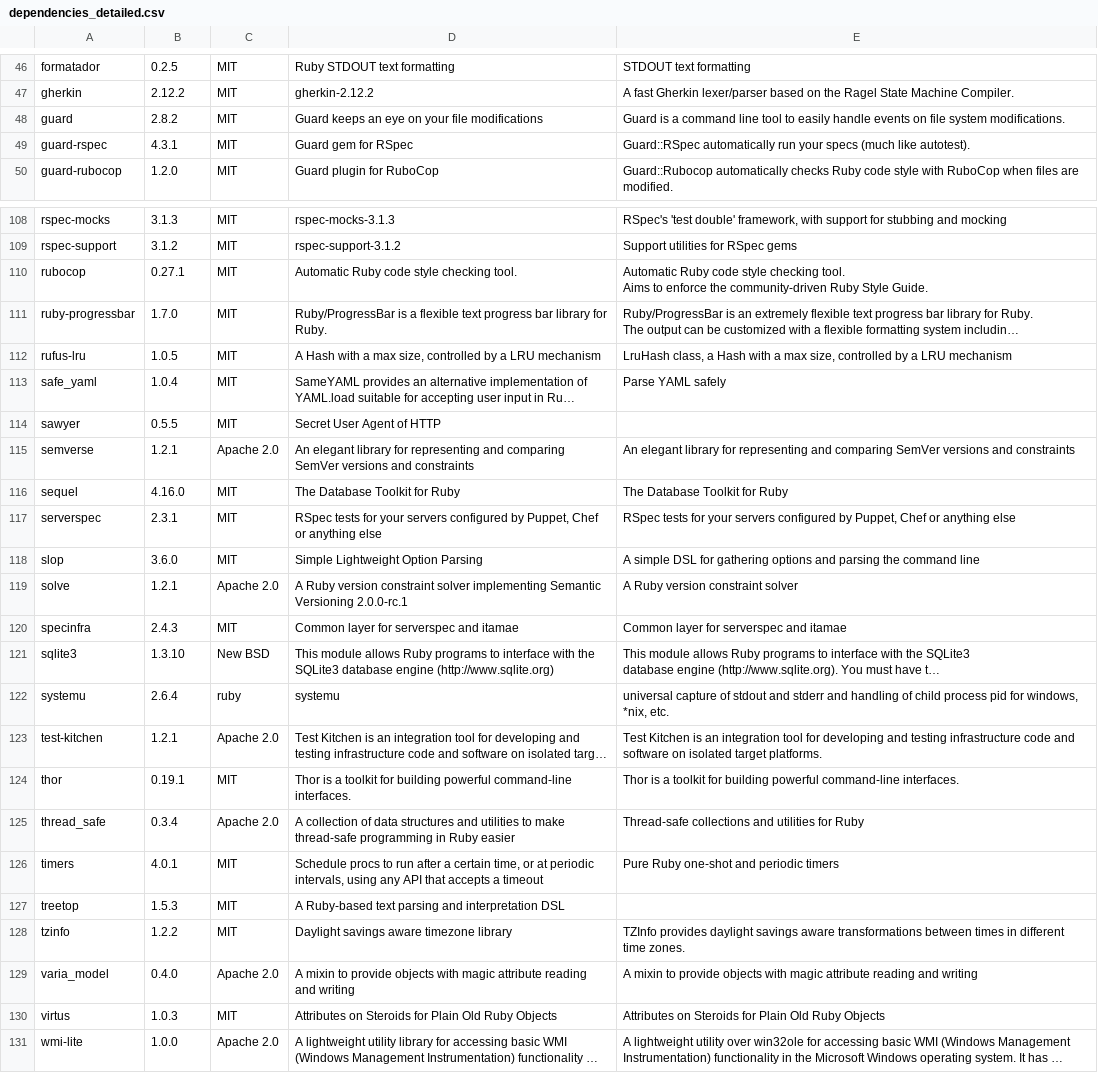
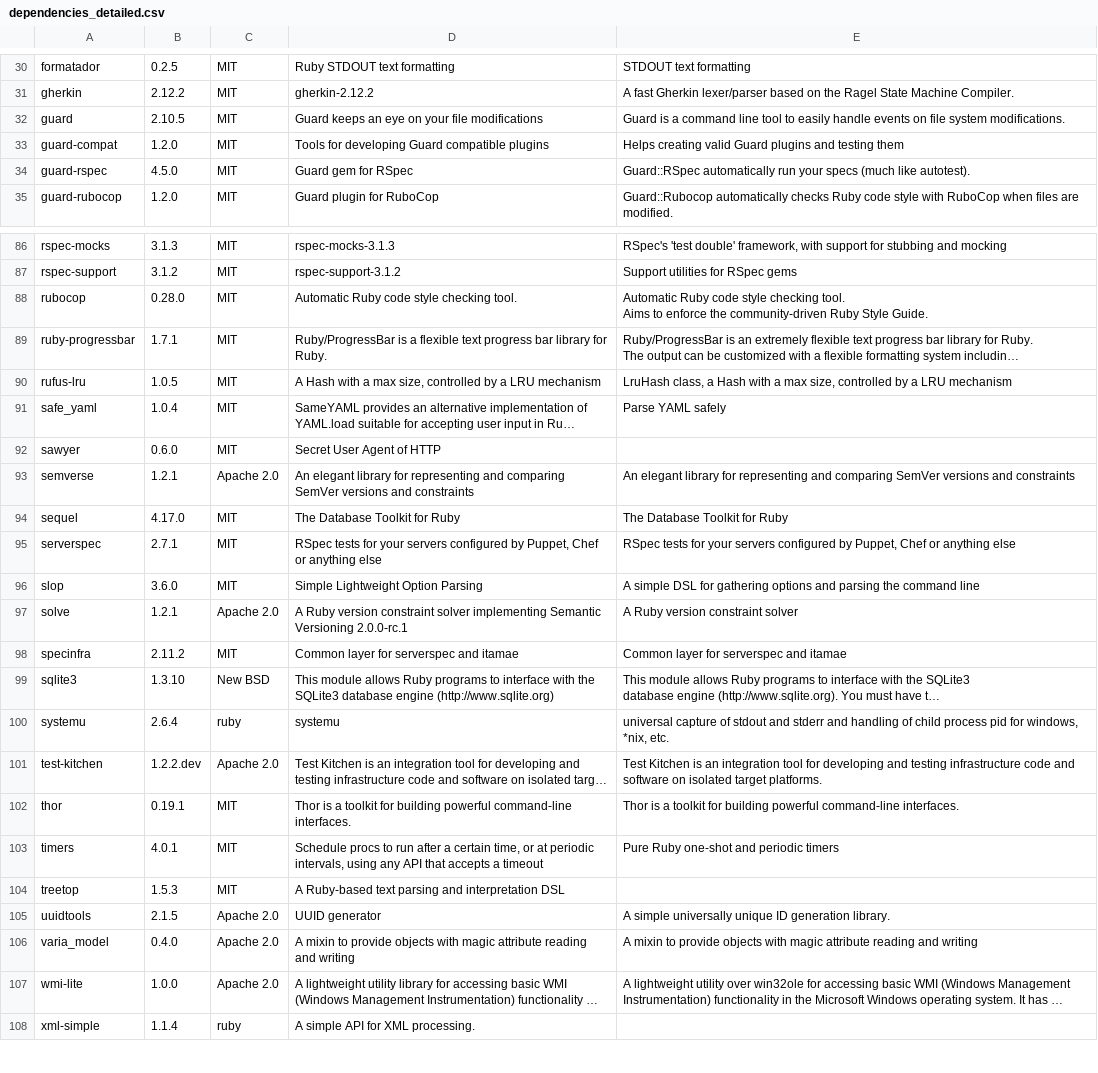
Before and after one commit to phlipper/chef-postgresql, a CSV file: doc/license_finder/dependencies_detailed.csv, drawn as a sheet; only a part is shown, gaps mark what is left out; the shorter side is filled out with more unchanged rows; long unchanged cells end in …; removed rows and columns are numbered as before the commit, all else as after; the diff covers the shown part only; the diff names each change by its address in the sheet, - before the commit and + after, or states it on an @@ line.

```diff
--- a/doc/license_finder/dependencies_detailed.csv
+++ b/doc/license_finder/dependencies_detailed.csv
-B32: 2.8.2
+B32: 2.10.5
+row 33: guard-compat | 1.2.0 | MIT | Tools for developing Guard compatible plugins | Helps creating valid Guard plugins and testing them
-B34: 4.3.1
+B34: 4.5.0
-B88: 0.27.1
+B88: 0.28.0
-B89: 1.7.0
+B89: 1.7.1
-B92: 0.5.5
+B92: 0.6.0
-B94: 4.16.0
+B94: 4.17.0
-B95: 2.3.1
+B95: 2.7.1
-B98: 2.4.3
+B98: 2.11.2
-B101: 1.2.1
+B101: 1.2.2.dev
-row 125: thread_safe | 0.3.4 | Apache 2.0 | A collection of data structures and utilities to make thread-safe programming in Ruby easier | Thread-safe collections and utilities for Ruby
-row 128: tzinfo | 1.2.2 | MIT | Daylight savings aware timezone library | TZInfo provides daylight savings aware transformations between times in different time zones.
+row 105: uuidtools | 2.1.5 | Apache 2.0 | UUID generator | A simple universally unique ID generation library.
-row 130: virtus | 1.0.3 | MIT | Attributes on Steroids for Plain Old Ruby Objects | Attributes on Steroids for Plain Old Ruby Objects
```
Also changed, not shown: 2 added rows, 25 removed rows and 16 edited cells elsewhere in this file, doc/license_finder/dependencies.csv, 4 other files.
